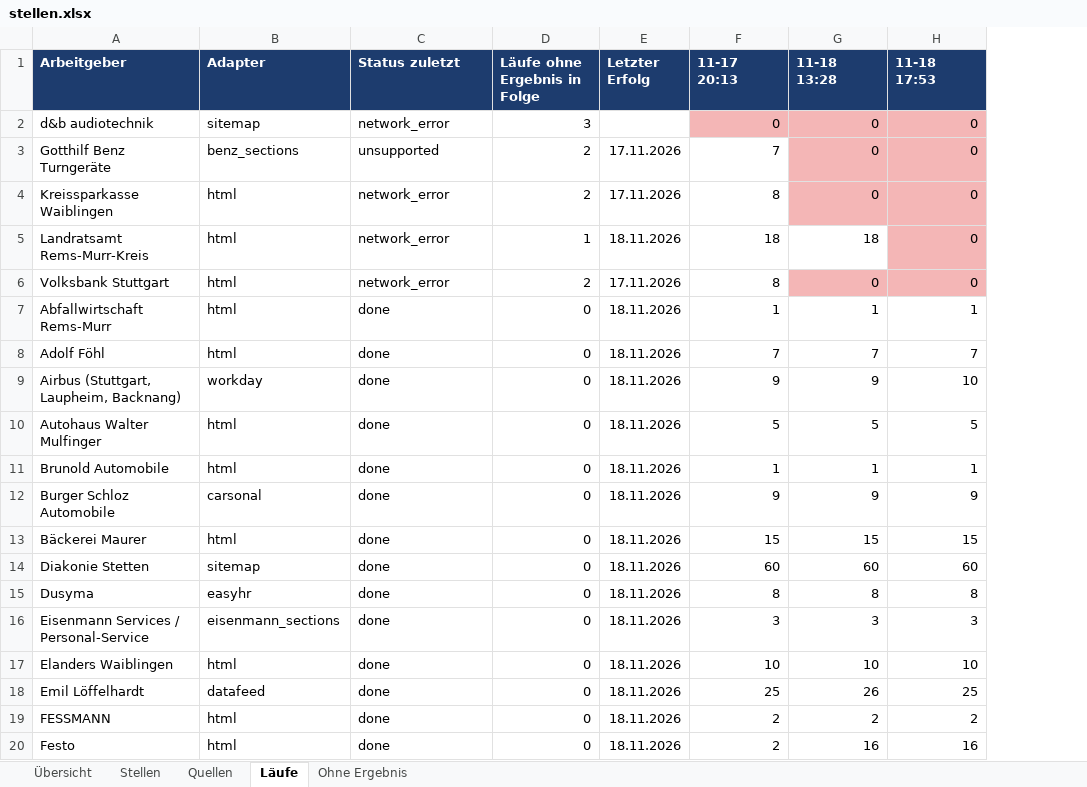
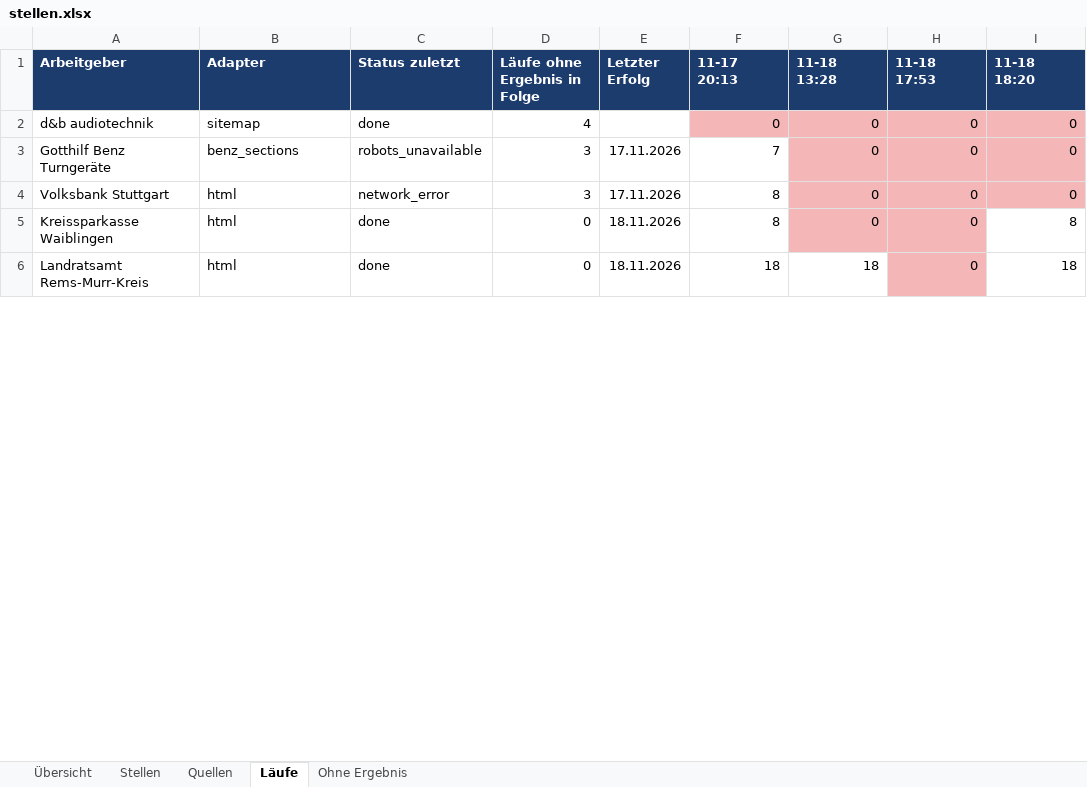
Before and after one commit to Penetrationpasi-hub/ScrapJobs, an Excel workbook: stellen.xlsx, sheet Läufe, drawn as a sheet; only a part is shown; values as stored, in another font and other column widths than the file's, no borders; removed rows and columns are numbered as before the commit, all else as after; the diff covers the shown part only; the diff names each change by its address in the sheet, - before the commit and + after, or states it on an @@ line.

```diff
--- a/stellen.xlsx (sheet Läufe)
+++ b/stellen.xlsx (sheet Läufe)
+column I (11-18 18:20), rows 2-3: 0 | 0; rows 5-6: 8 | 18
-C2 (Status zuletzt): network_error
+C2 (Status zuletzt): done
-D2 (Läufe ohne Ergebnis in Folge): 3
+D2 (Läufe ohne Ergebnis in Folge): 4
-C3 (Status zuletzt): unsupported
+C3 (Status zuletzt): robots_unavailable
-D3 (Läufe ohne Ergebnis in Folge): 2
+D3 (Läufe ohne Ergebnis in Folge): 3
+row 4: Volksbank Stuttgart | html | network_error | 3 | 17.11.2026 | 8 | 0 | 0 | 0
-C5:C6 (Status zuletzt): network_error
+C5:C6 (Status zuletzt): done
-D5 (Läufe ohne Ergebnis in Folge): 2
+D5 (Läufe ohne Ergebnis in Folge): 0
-E5 (Letzter Erfolg): 17.11.2026
+E5 (Letzter Erfolg): 18.11.2026
-D6 (Läufe ohne Ergebnis in Folge): 1
+D6 (Läufe ohne Ergebnis in Folge): 0
-row 6: Volksbank Stuttgart | html | network_error | 2 | 17.11.2026 | 8 | 0 | 0
-row 7: Abfallwirtschaft Rems-Murr | html | done | 0 | 18.11.2026 | 1 | 1 | 1
-row 8: Adolf Föhl | html | done | 0 | 18.11.2026 | 7 | 7 | 7
-row 9: Airbus (Stuttgart, Laupheim, Backnang) | workday | done | 0 | 18.11.2026 | 9 | 9 | 10
-row 10: Autohaus Walter Mulfinger | html | done | 0 | 18.11.2026 | 5 | 5 | 5
-row 11: Brunold Automobile | html | done | 0 | 18.11.2026 | 1 | 1 | 1
-row 12: Burger Schloz Automobile | carsonal | done | 0 | 18.11.2026 | 9 | 9 | 9
-row 13: Bäckerei Maurer | html | done | 0 | 18.11.2026 | 15 | 15 | 15
-row 14: Diakonie Stetten | sitemap | done | 0 | 18.11.2026 | 60 | 60 | 60
-row 15: Dusyma | easyhr | done | 0 | 18.11.2026 | 8 | 8 | 8
-row 16: Eisenmann Services / Personal-Service | eisenmann_sections | done | 0 | 18.11.2026 | 3 | 3 | 3
-row 17: Elanders Waiblingen | html | done | 0 | 18.11.2026 | 10 | 10 | 10
-row 18: Emil Löffelhardt | datafeed | done | 0 | 18.11.2026 | 25 | 26 | 25
-row 19: FESSMANN | html | done | 0 | 18.11.2026 | 2 | 2 | 2
-row 20: Festo | html | done | 0 | 18.11.2026 | 2 | 16 | 16
```
Also changed, not shown: 42 removed rows elsewhere in this sheet, sheet Ohne Ergebnis, sheet Stellen, sheet Quellen, sheet Übersicht, 3 other files.
